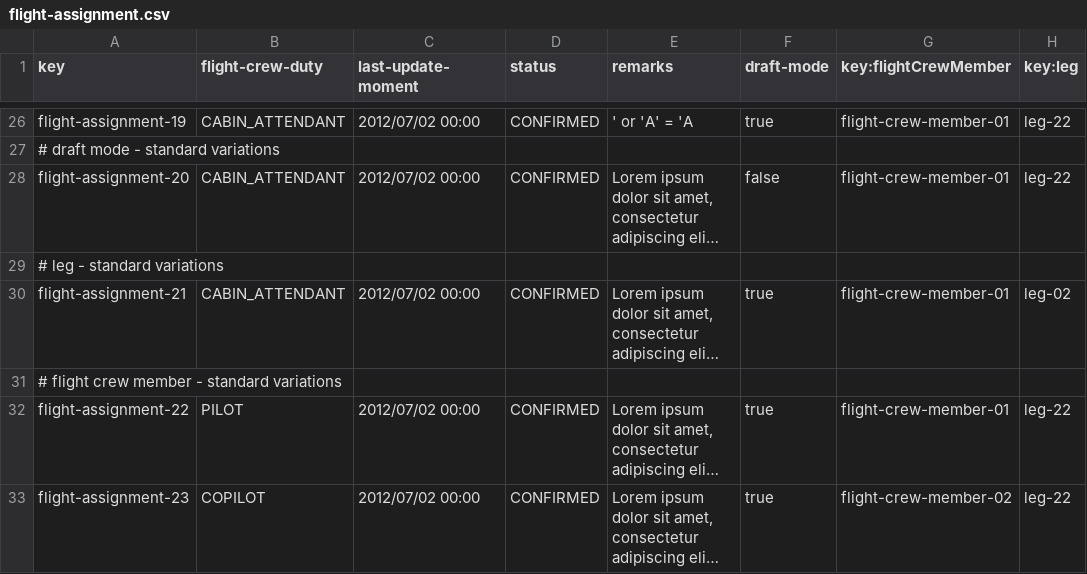
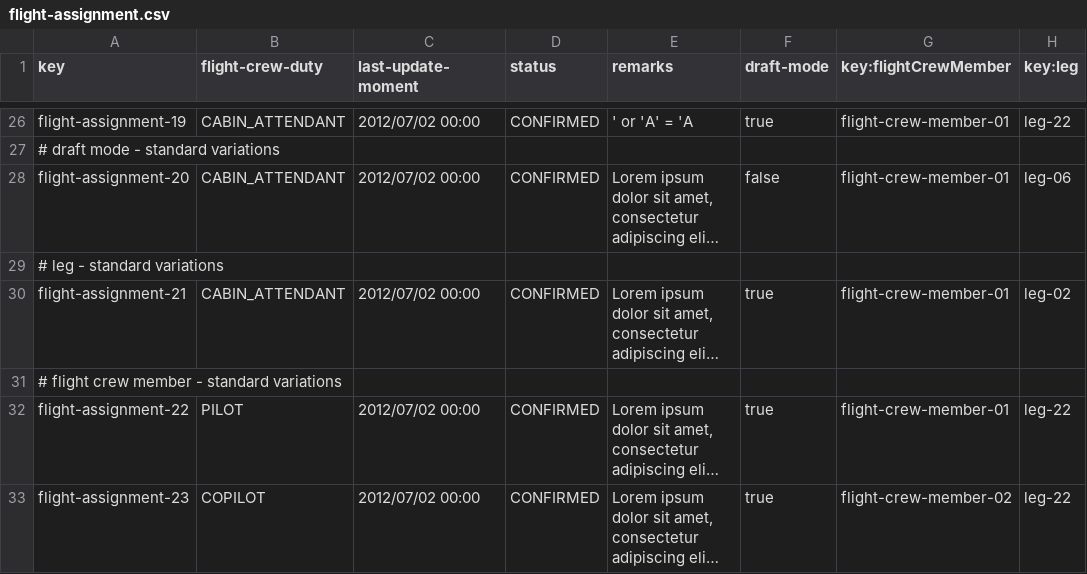
Before and after one commit to DP2-C1-037/Acme-ANS-D04, a CSV file: src/main/resources/WEB-INF/data/sample/flight-assignment.csv, drawn as a sheet; only a part is shown, gaps mark what is left out; long unchanged cells end in …; the diff names each change by its address in the sheet, - before the commit and + after, or states it on an @@ line.

```diff
--- a/src/main/resources/WEB-INF/data/sample/flight-assignment.csv
+++ b/src/main/resources/WEB-INF/data/sample/flight-assignment.csv
-H28 (key:leg): leg-22
+H28 (key:leg): leg-06
```
Also changed, not shown: src/main/resources/WEB-INF/data/sample/leg.csv, 3 other files.
